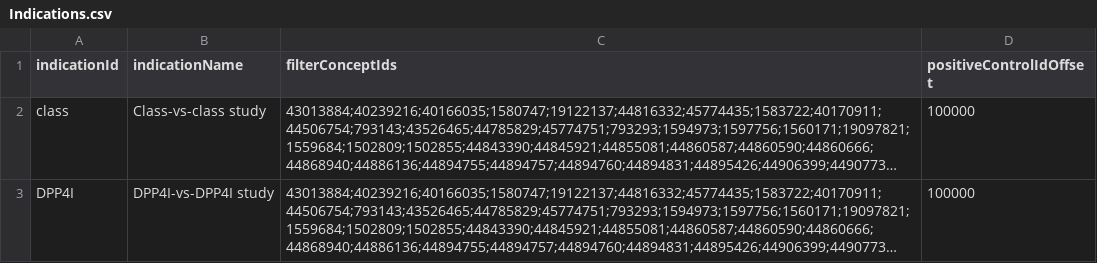
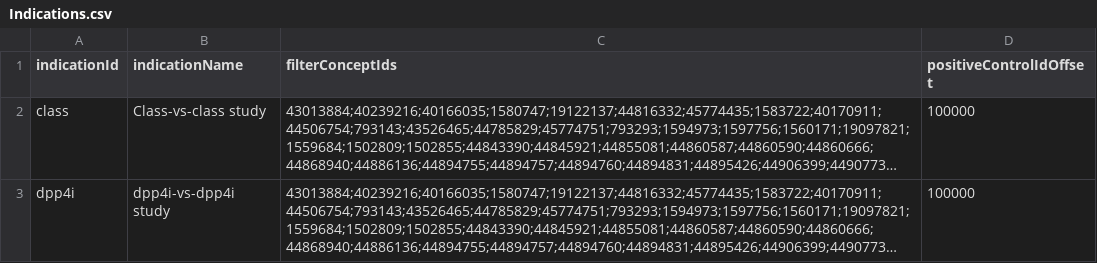
Before and after one commit to ohdsi-studies/LegendT2dm, a CSV file: inst/settings/Indications.csv, drawn as a sheet; long unchanged cells end in …; the diff names each change by its address in the sheet, - before the commit and + after, or states it on an @@ line.

Commit message:
camelCase indicationId for DPP4I

```diff
--- a/inst/settings/Indications.csv
+++ b/inst/settings/Indications.csv
-A3 (indicationId): DPP4I
+A3 (indicationId): dpp4i
-B3 (indicationName): DPP4I-vs-DPP4I study
+B3 (indicationName): dpp4i-vs-dpp4i study
```
